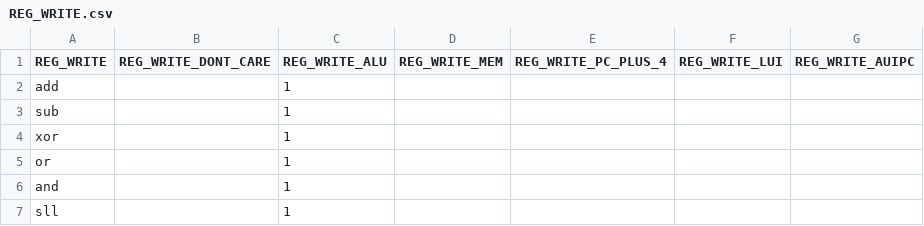
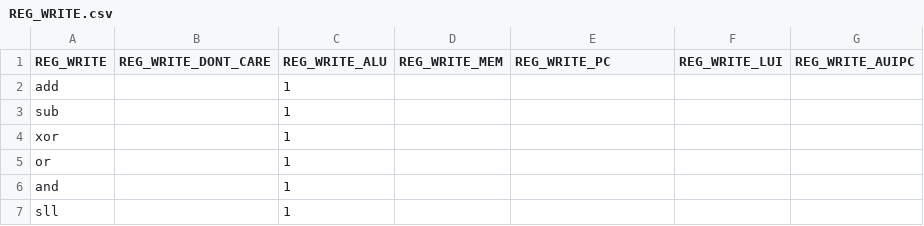
Before and after one commit to Trust04zh/riscv_cpu, a CSV file: inst_table/REG_WRITE.csv, drawn as a sheet; only a part is shown.

```diff
--- a/inst_table/REG_WRITE.csv
+++ b/inst_table/REG_WRITE.csv
@@ -1,2 +1,2 @@
-REG_WRITE,"REG_WRITE_DONT_CARE","REG_WRITE_ALU","REG_WRITE_MEM","REG_WRITE_PC_PLUS_4","REG_WRITE_LUI","REG_WRITE_AUIPC"
+REG_WRITE,"REG_WRITE_DONT_CARE","REG_WRITE_ALU","REG_WRITE_MEM","REG_WRITE_PC","REG_WRITE_LUI","REG_WRITE_AUIPC"
 add,,1,,,,
```
Also changed, not shown: 3 other files.
